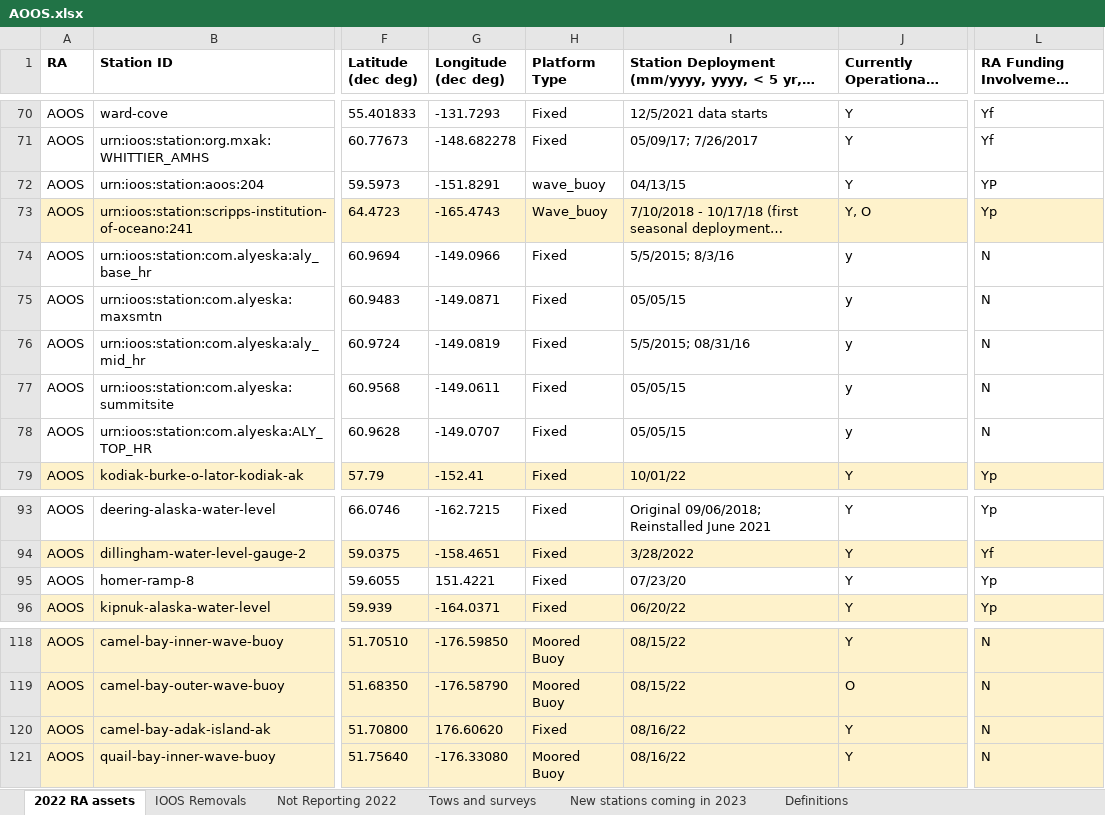
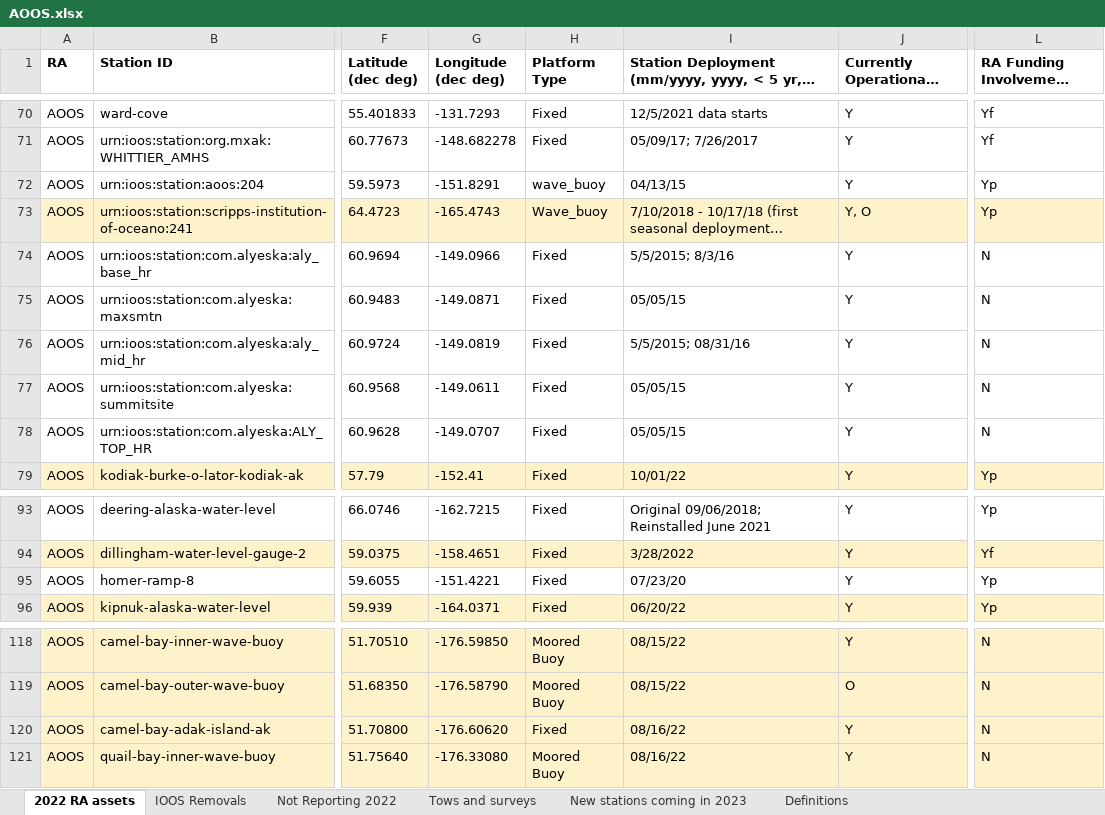
Before and after one commit to ioos/ioos-asset-inventory, an Excel workbook: 2022/data/processed/AOOS.xlsx, sheet 2022 RA assets, drawn as a sheet; only a part is shown, gaps mark what is left out; long unchanged cells end in …; values as stored, in another font and other column widths than the file's, no borders; the diff names each change by its address in the sheet, - before the commit and + after, or states it on an @@ line.

```diff
--- a/2022/data/processed/AOOS.xlsx (sheet 2022 RA assets)
+++ b/2022/data/processed/AOOS.xlsx (sheet 2022 RA assets)
-L72: YP
+L72: Yp
-J74:J78: y
+J74:J78: Y
-G95 (Longitude (dec deg)): 151.4221
+G95 (Longitude (dec deg)): -151.4221
-G120 (Longitude (dec deg)): 176.60620
+G120 (Longitude (dec deg)): -176.60620
```
Also changed, not shown: 2022/data/processed/CENCOOS.xlsx, 2022/data/processed/GLOS.xlsx, 9 other files.
